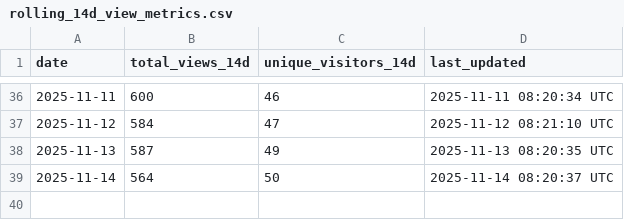
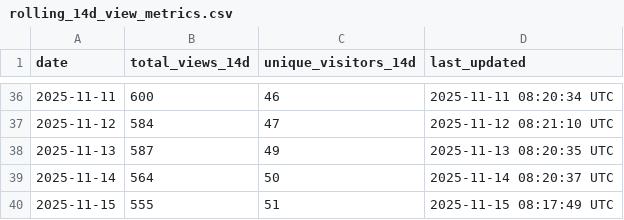
Before and after one commit to robotmcp/robotmcp_client, a CSV file: .metrics/rolling_14d_view_metrics.csv, drawn as a sheet; only a part is shown, gaps mark what is left out.

```diff
--- a/.metrics/rolling_14d_view_metrics.csv
+++ b/.metrics/rolling_14d_view_metrics.csv
@@ -39 +39,2 @@ date,total_views_14d,unique_visitors_14d,last_updated
 2025-11-14,564,50,2025-11-14 08:20:37 UTC
+2025-11-15,555,51,2025-11-15 08:17:49 UTC
```
Also changed, not shown: .metrics/daily_view_metrics.csv.
